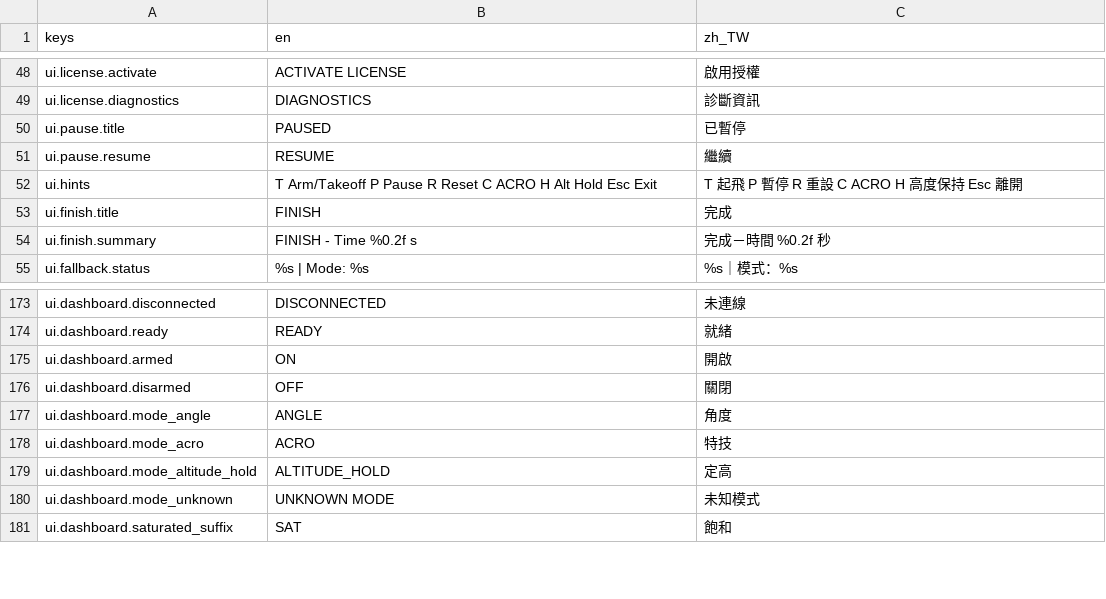
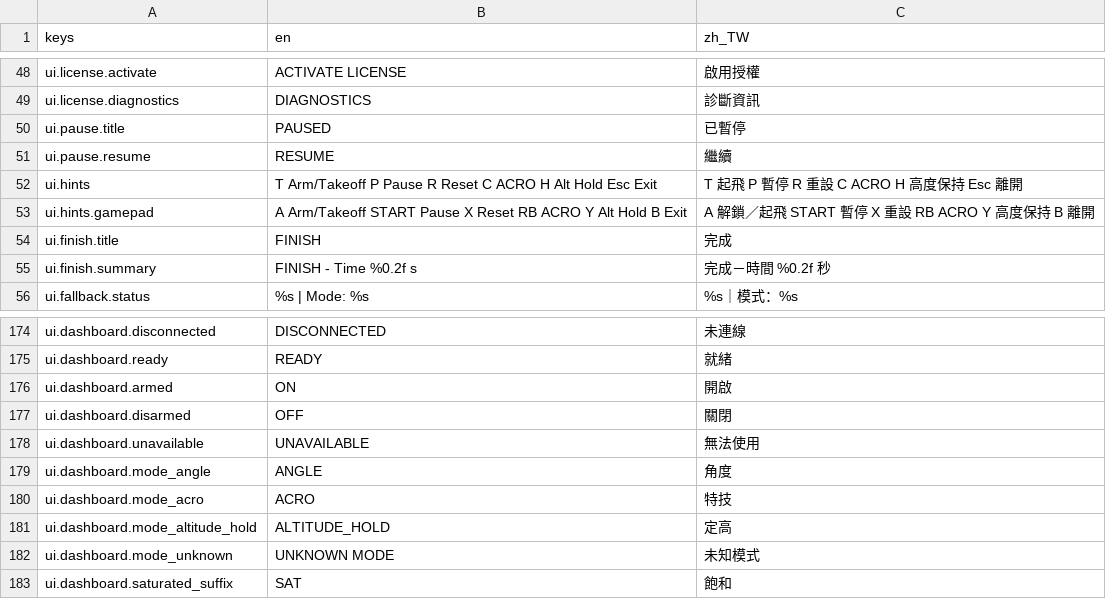
Before and after one commit to KarlSideProjects/AeroSim, a CSV file: locales/ui.csv, drawn as a sheet; only a part is shown, gaps mark what is left out; the diff names each change by its address in the sheet, - before the commit and + after, or states it on an @@ line.

```diff
--- a/locales/ui.csv
+++ b/locales/ui.csv
+row 53: ui.hints.gamepad | A Arm/Takeoff START Pause X Reset RB ACRO Y Alt Hold B Exit | A 解鎖／起飛 START 暫停 X 重設 RB ACRO Y 高度保持 B 離開
+row 178: ui.dashboard.unavailable | UNAVAILABLE | 無法使用
```
Also changed, not shown: 49 other files.
